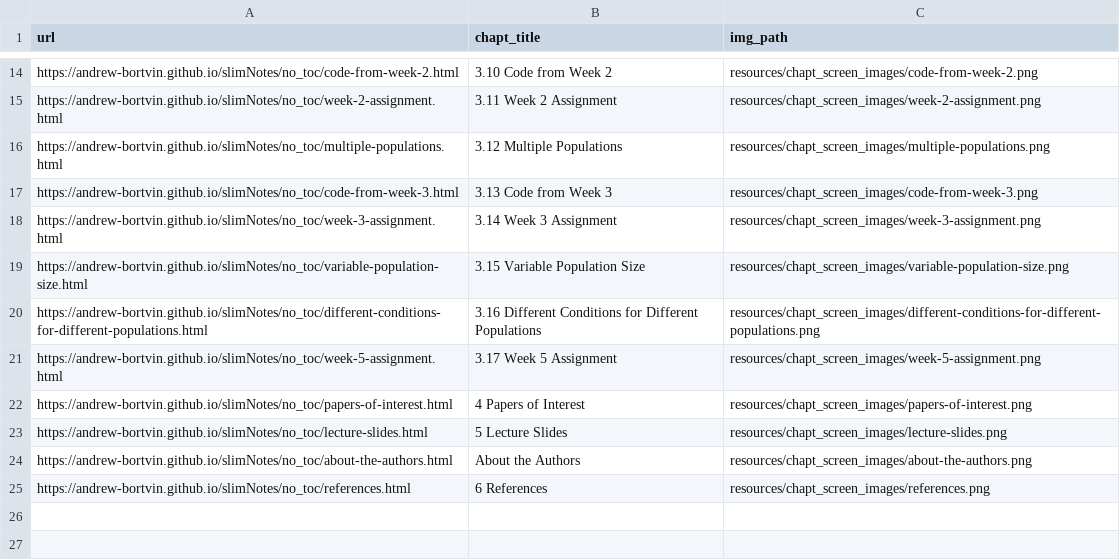
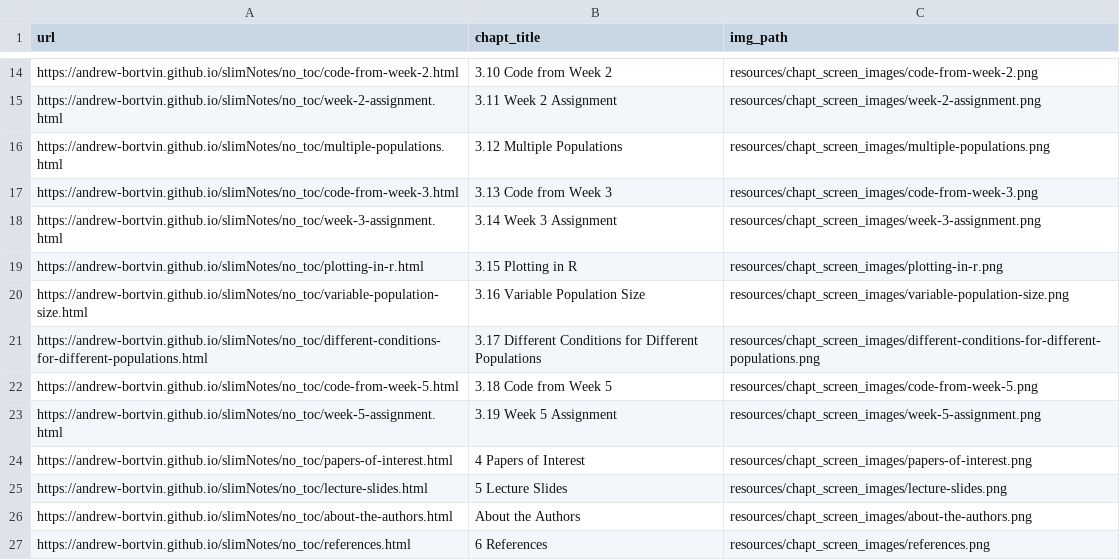
Before and after one commit to andrew-bortvin/slimNotes, a TSV file: resources/chapt_screen_images/chapter_urls.tsv, drawn as a sheet; only a part is shown, gaps mark what is left out.

```diff
--- a/resources/chapt_screen_images/chapter_urls.tsv
+++ b/resources/chapt_screen_images/chapter_urls.tsv
@@ -18,5 +18,7 @@ https://andrew-bortvin.github.io/slimNotes/no_toc/code-from-week-3.html	3.13 Cod
 https://andrew-bortvin.github.io/slimNotes/no_toc/week-3-assignment.html	3.14 Week 3 Assignment	resources/chapt_screen_images/week-3-assignment.png
-https://andrew-bortvin.github.io/slimNotes/no_toc/variable-population-size.html	3.15 Variable Population Size	resources/chapt_screen_images/variable-population-size.png
-https://andrew-bortvin.github.io/slimNotes/no_toc/different-conditions-for-different-populations.html	3.16 Different Conditions for Different Populations	resources/chapt_screen_images/different-conditions-for-different-populations.png
-https://andrew-bortvin.github.io/slimNotes/no_toc/week-5-assignment.html	3.17 Week 5 Assignment	resources/chapt_screen_images/week-5-assignment.png
+https://andrew-bortvin.github.io/slimNotes/no_toc/plotting-in-r.html	3.15 Plotting in R	resources/chapt_screen_images/plotting-in-r.png
+https://andrew-bortvin.github.io/slimNotes/no_toc/variable-population-size.html	3.16 Variable Population Size	resources/chapt_screen_images/variable-population-size.png
+https://andrew-bortvin.github.io/slimNotes/no_toc/different-conditions-for-different-populations.html	3.17 Different Conditions for Different Populations	resources/chapt_screen_images/different-conditions-for-different-populations.png
+https://andrew-bortvin.github.io/slimNotes/no_toc/code-from-week-5.html	3.18 Code from Week 5	resources/chapt_screen_images/code-from-week-5.png
+https://andrew-bortvin.github.io/slimNotes/no_toc/week-5-assignment.html	3.19 Week 5 Assignment	resources/chapt_screen_images/week-5-assignment.png
 https://andrew-bortvin.github.io/slimNotes/no_toc/papers-of-interest.html	4 Papers of Interest	resources/chapt_screen_images/papers-of-interest.png
```
Also changed, not shown: 54 other files.
